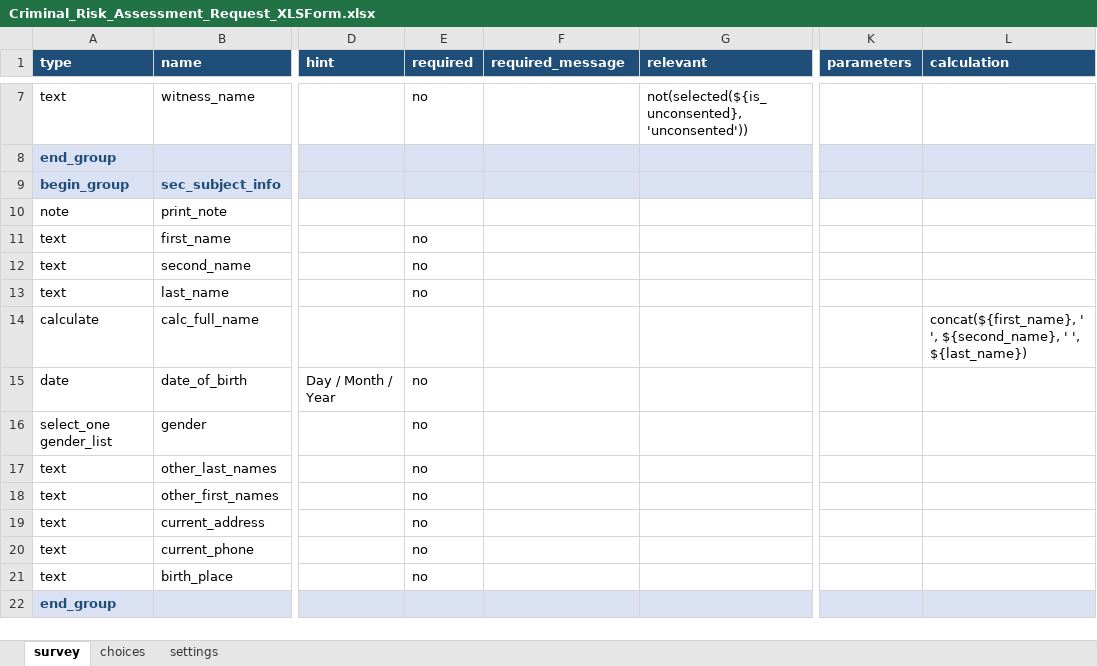
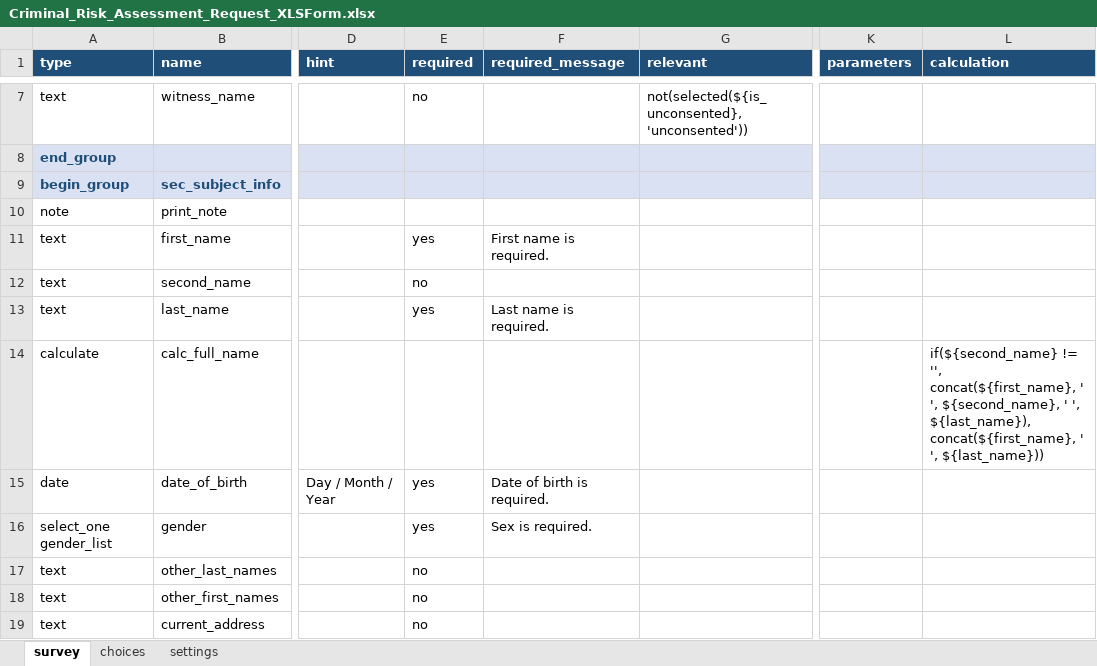
Before and after one commit to branusha719-collab/Diona-Project-2, an Excel workbook: Criminal_Risk_Assessment_Request_XLSForm.xlsx, sheet survey, drawn as a sheet; only a part is shown, gaps mark what is left out; the shorter side is filled out with more unchanged rows; values as stored, in another font and other column widths than the file's, no borders; the diff names each change by its address in the sheet, - before the commit and + after, or states it on an @@ line.

```diff
--- a/Criminal_Risk_Assessment_Request_XLSForm.xlsx (sheet survey)
+++ b/Criminal_Risk_Assessment_Request_XLSForm.xlsx (sheet survey)
-E11 (required): no
+E11 (required): yes
-F11 (required_message): (empty)
+F11 (required_message): First name is required.
-E13 (required): no
+E13 (required): yes
-F13 (required_message): (empty)
+F13 (required_message): Last name is required.
-L14 (calculation): concat(${first_name}, ' ', ${second_name}, ' ', ${last_name})
+L14 (calculation): if(${second_name} != '', concat(${first_name}, ' ', ${second_name}, ' ', ${last_name}), concat(${first_name}, ' ', ${last_name}))
-E15:E16 (required): no
+E15:E16 (required): yes
-F15 (required_message): (empty)
+F15 (required_message): Date of birth is required.
-F16 (required_message): (empty)
+F16 (required_message): Sex is required.
```
Also changed, not shown: 1 other file.
